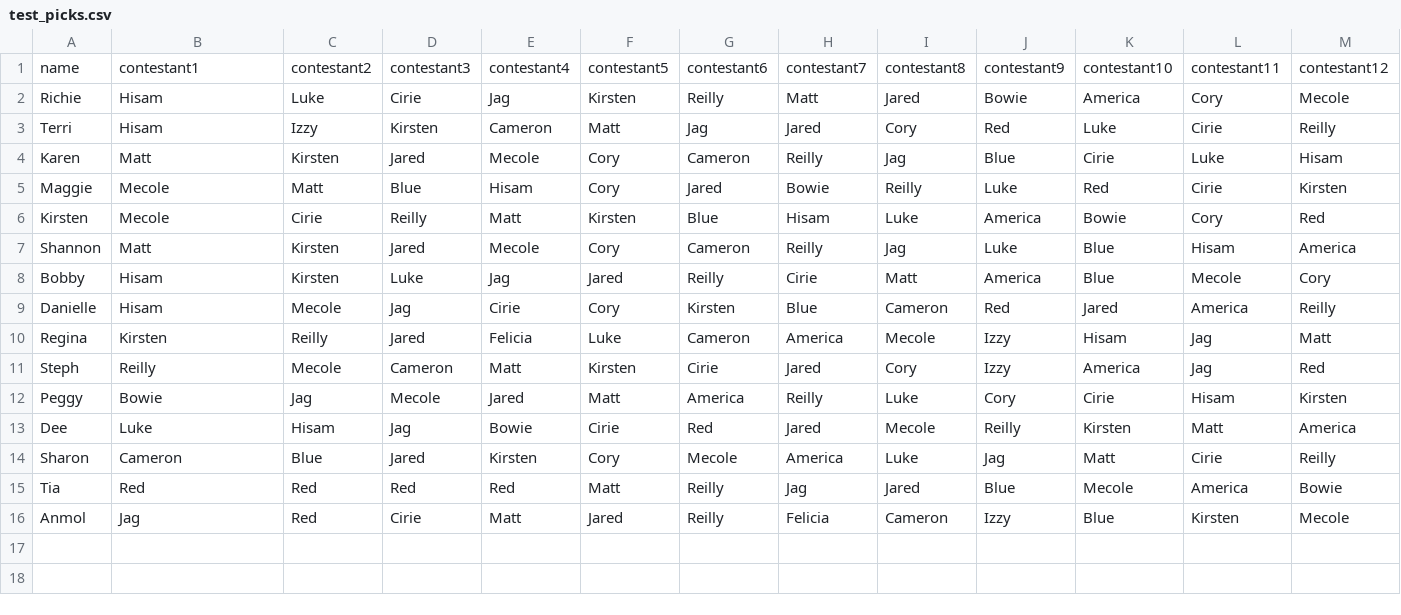
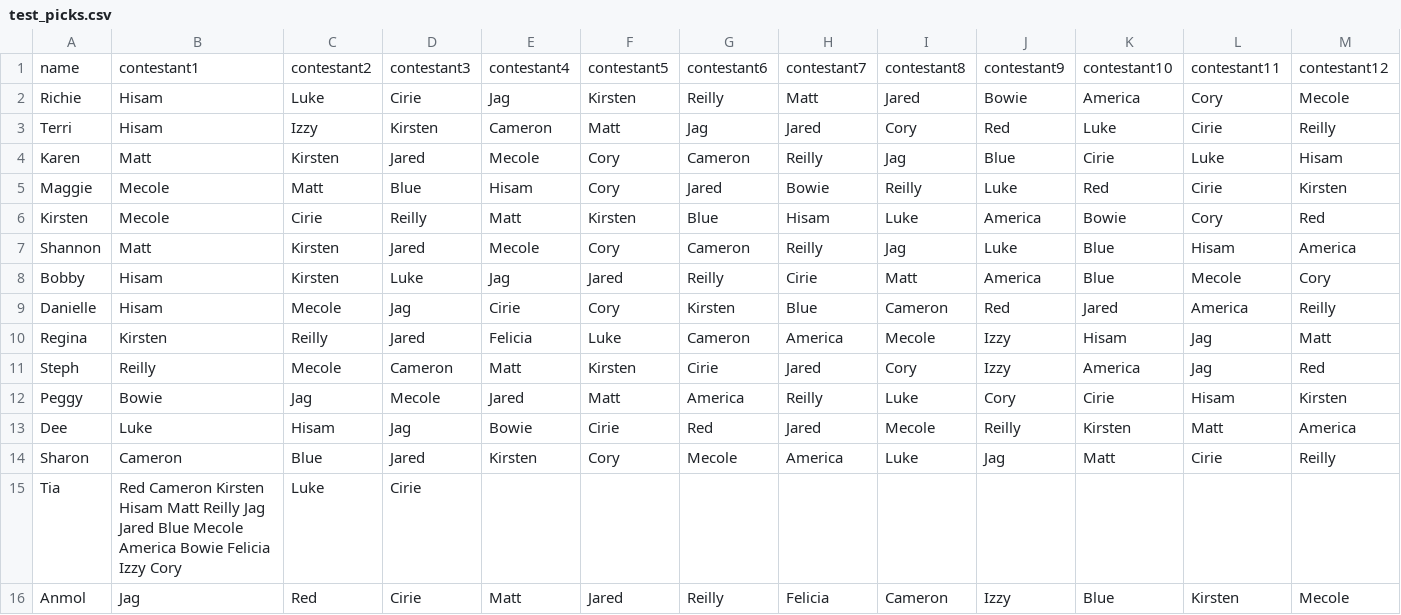
Before and after one commit to rclavey/big_brother, a CSV file: data/test_picks.csv, drawn as a sheet; only a part is shown; the diff covers the shown part only; the diff names each change by its address in the sheet, - before the commit and + after, or states it on an @@ line.

```diff
--- a/data/test_picks.csv
+++ b/data/test_picks.csv
-B15: Red
+B15: Red Cameron Kirsten Hisam Matt Reilly Jag Jared Blue Mecole America Bowie Felicia Izzy Cory
-C15: Red
+C15: Luke
-D15: Red
+D15: Cirie
-E15: Red
+E15: (empty)
-F15: Matt
+F15: (empty)
-G15: Reilly
+G15: (empty)
-H15: Jag
+H15: (empty)
-I15: Jared
+I15: (empty)
-J15: Blue
+J15: (empty)
-K15: Mecole
+K15: (empty)
-L15: America
+L15: (empty)
-M15: Bowie
+M15: (empty)
```
Also changed, not shown: 5 edited cells elsewhere in this file, 3 other files.
